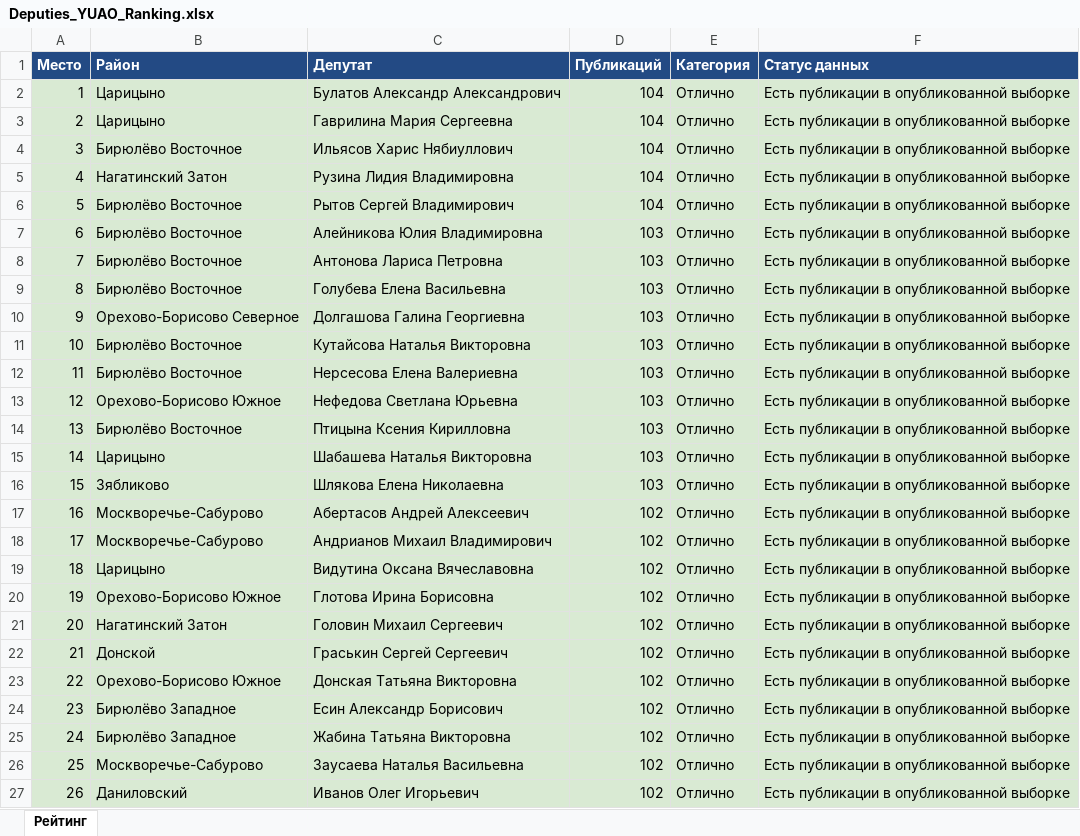
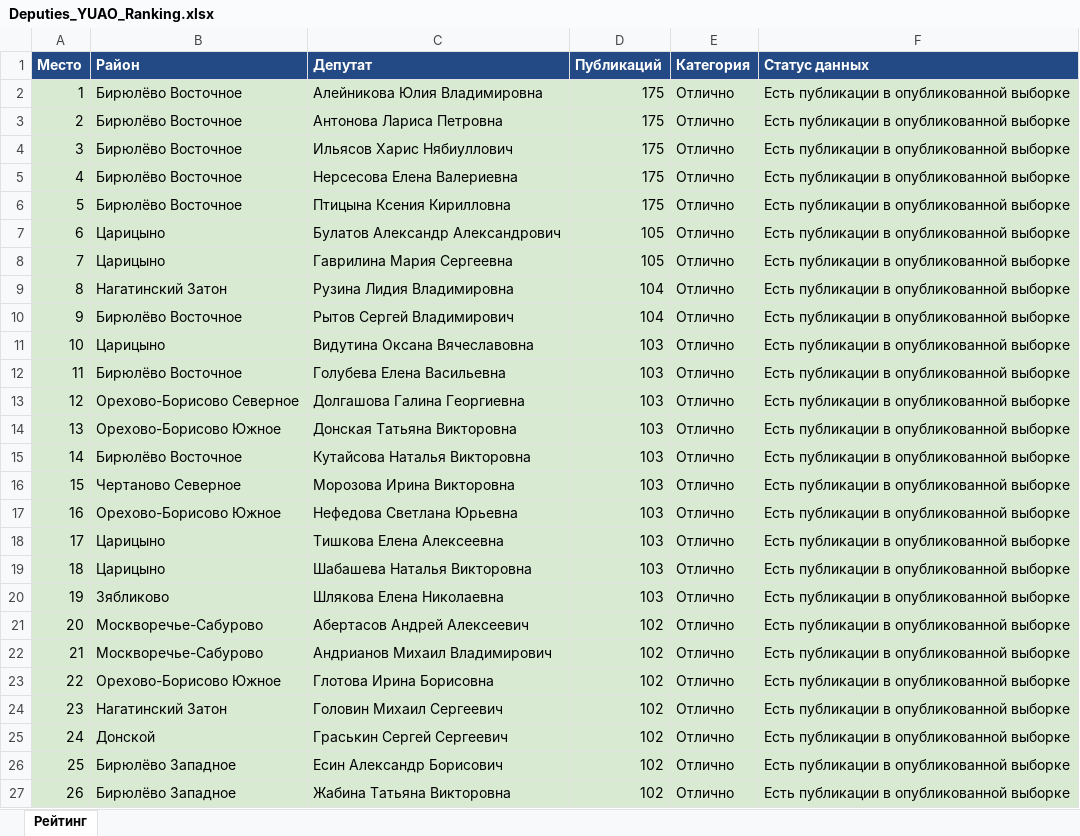
Before and after one commit to legion68910102-dotcom/deputy-monitor, an Excel workbook: Deputies_YUAO_Ranking.xlsx, sheet Рейтинг, drawn as a sheet; only a part is shown; the shorter side is filled out with more unchanged rows; values as stored, in another font and other column widths than the file's, no borders; removed rows and columns are numbered as before the commit, all else as after; the diff covers the shown part only; the diff names each change by its address in the sheet, - before the commit and + after, or states it on an @@ line.

```diff
--- a/Deputies_YUAO_Ranking.xlsx (sheet Рейтинг)
+++ b/Deputies_YUAO_Ranking.xlsx (sheet Рейтинг)
+row 2: 1 | Бирюлёво Восточное | Алейникова Юлия Владимировна | 175 | Отлично | Есть публикации в опубликованной выборке
+row 3: 2 | Бирюлёво Восточное | Антонова Лариса Петровна | 175 | Отлично | Есть публикации в опубликованной выборке
+row 4: 3 | Бирюлёво Восточное | Ильясов Харис Нябиуллович | 175 | Отлично | Есть публикации в опубликованной выборке
+row 5: 4 | Бирюлёво Восточное | Нерсесова Елена Валериевна | 175 | Отлично | Есть публикации в опубликованной выборке
+row 6: 5 | Бирюлёво Восточное | Птицына Ксения Кирилловна | 175 | Отлично | Есть публикации в опубликованной выборке
@@ column A (Место) renumbered between rows 7 and 90 @@
-D7:D8 (Публикаций): 104
+D7:D8 (Публикаций): 105
-row 4: 3 | Бирюлёво Восточное | Ильясов Харис Нябиуллович | 104 | Отлично | Есть публикации в опубликованной выборке
-B11 (Район): Бирюлёво Восточное
+B11 (Район): Царицыно
-C11 (Депутат): Алейникова Юлия Владимировна
+C11 (Депутат): Видутина Оксана Вячеславовна
-row 8: 7 | Бирюлёво Восточное | Антонова Лариса Петровна | 103 | Отлично | Есть публикации в опубликованной выборке
+row 14: 13 | Орехово-Борисово Южное | Донская Татьяна Викторовна | 103 | Отлично | Есть публикации в опубликованной выборке
-B16 (Район): Бирюлёво Восточное
+B16 (Район): Чертаново Северное
-C16 (Депутат): Нерсесова Елена Валериевна
+C16 (Депутат): Морозова Ирина Викторовна
-B18 (Район): Бирюлёво Восточное
+B18 (Район): Царицыно
-C18 (Депутат): Птицына Ксения Кирилловна
+C18 (Депутат): Тишкова Елена Алексеевна
-row 19: 18 | Царицыно | Видутина Оксана Вячеславовна | 102 | Отлично | Есть публикации в опубликованной выборке
-row 23: 22 | Орехово-Борисово Южное | Донская Татьяна Викторовна | 102 | Отлично | Есть публикации в опубликованной выборке
```
Also changed, not shown: 2 added rows, 4 removed rows, 2 edited cells and cell formats elsewhere in this sheet, 1 other file.
